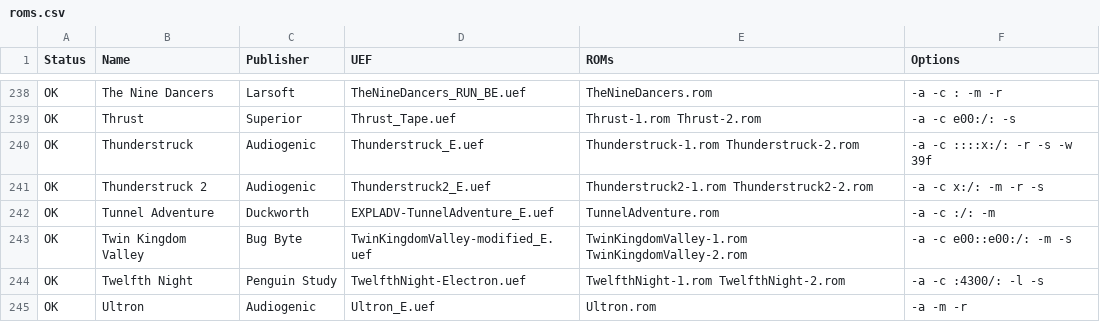
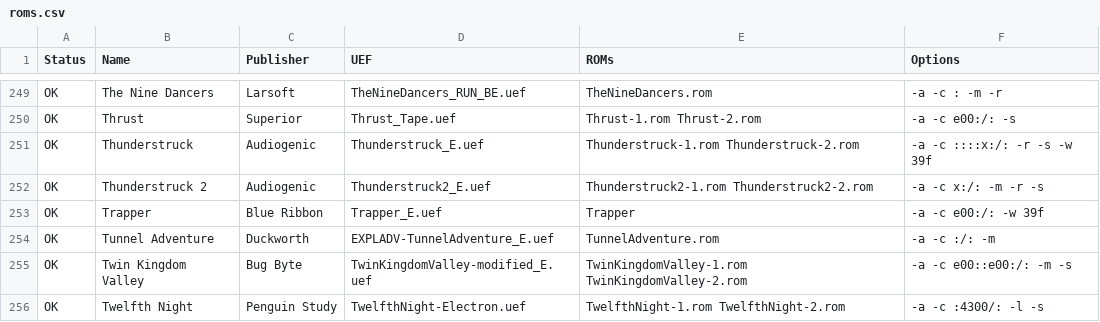
Before and after one commit to stardot/MegaGamesCartridge-ROM-recipes, a CSV file: roms.csv, drawn as a sheet; only a part is shown, gaps mark what is left out; the shorter side is filled out with more unchanged rows; the diff covers the shown part only; the diff names each change by its address in the sheet, - before the commit and + after, or states it on an @@ line.

```diff
--- a/roms.csv
+++ b/roms.csv
+row 253: OK | Trapper | Blue Ribbon | Trapper_E.uef | Trapper | -a -c e00:/: -w 39f
```
Also changed, not shown: 13 added rows and 1 edited cell elsewhere in this file, 10 other files.
